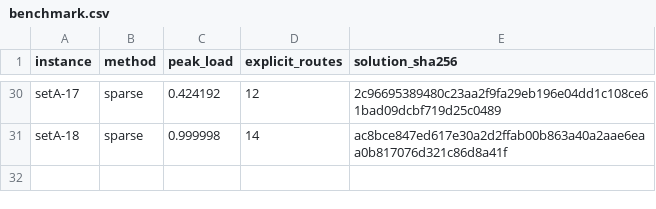
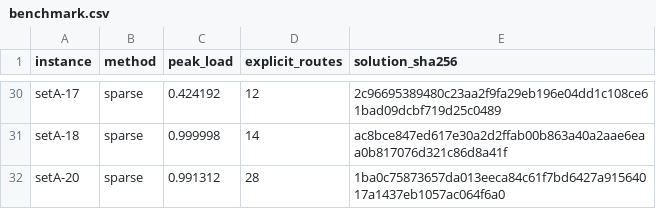
Before and after one commit to kmmbvnr/solver, a CSV file: demos/roadef/2026/benchmark.csv, drawn as a sheet; only a part is shown, gaps mark what is left out; the diff names each change by its address in the sheet, - before the commit and + after, or states it on an @@ line.

Commit message:
Benchmark ROADEF 2026 setA-20

```diff
--- a/demos/roadef/2026/benchmark.csv
+++ b/demos/roadef/2026/benchmark.csv
+row 32: setA-20 | sparse | 0.991312 | 28 | 1ba0c75873657da013eeca84c61f7bd6427a91564017a1437eb1057ac064f6a0
```
Also changed, not shown: 3 other files.
